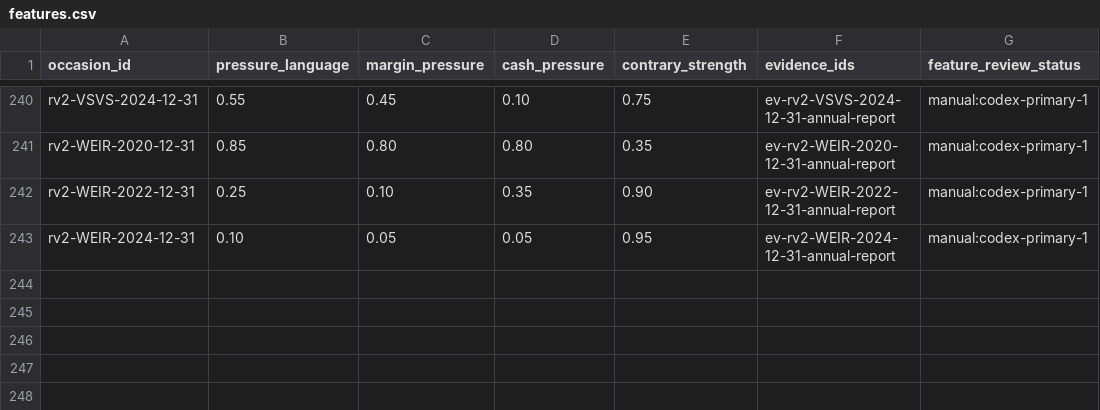
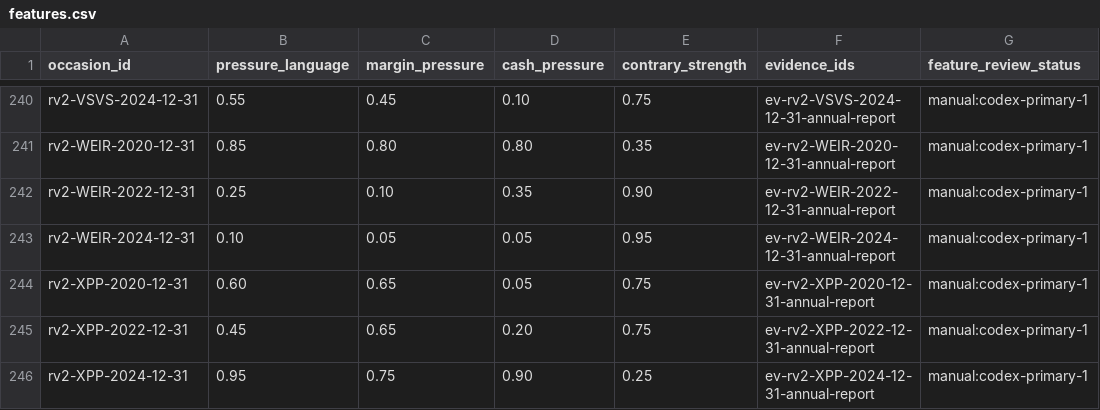
Before and after one commit to roseattridge-gif/piotw-intelligence, a CSV file: data/restructuring_v2/features.csv, drawn as a sheet; only a part is shown, gaps mark what is left out.

```diff
--- a/data/restructuring_v2/features.csv
+++ b/data/restructuring_v2/features.csv
@@ -243 +243,4 @@ rv2-WEIR-2022-12-31,0.25,0.10,0.35,0.90,ev-rv2-WEIR-2022-12-31-annual-report,man
 rv2-WEIR-2024-12-31,0.10,0.05,0.05,0.95,ev-rv2-WEIR-2024-12-31-annual-report,manual:codex-primary-1
+rv2-XPP-2020-12-31,0.60,0.65,0.05,0.75,ev-rv2-XPP-2020-12-31-annual-report,manual:codex-primary-1
+rv2-XPP-2022-12-31,0.45,0.65,0.20,0.75,ev-rv2-XPP-2022-12-31-annual-report,manual:codex-primary-1
+rv2-XPP-2024-12-31,0.95,0.75,0.90,0.25,ev-rv2-XPP-2024-12-31-annual-report,manual:codex-primary-1
```
Also changed, not shown: data/derived/restructuring_v2_coverage_queue.csv, 3 other files.
